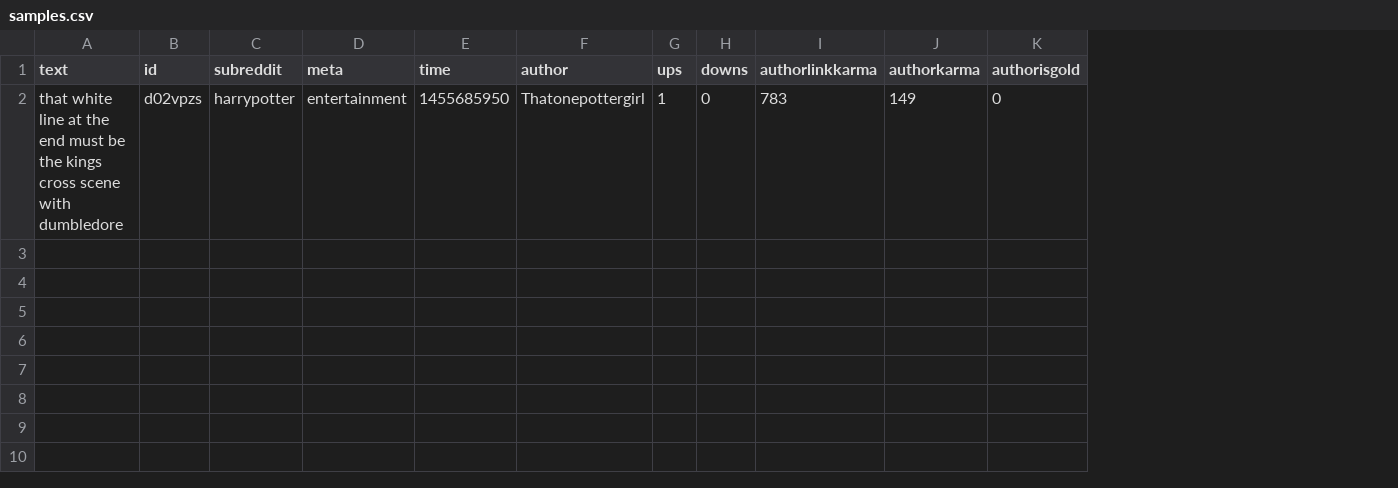
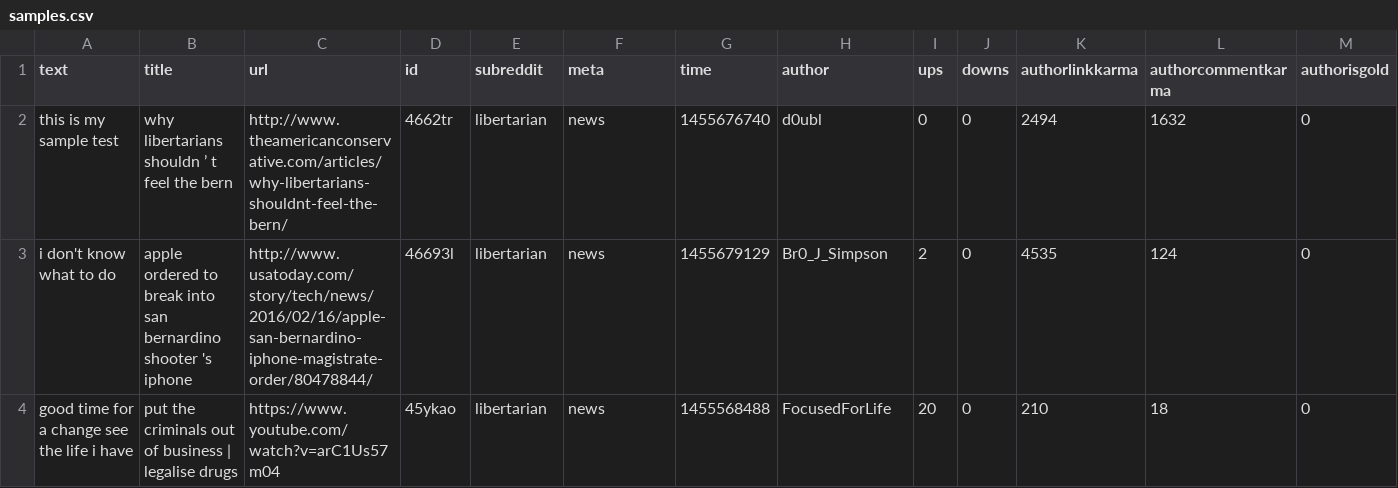
Before and after one commit to acff/redditviewer-visualizacao-2017-1.github.io, a CSV file: DatasetSamples/samples.csv, drawn as a sheet; removed rows and columns are numbered as before the commit, all else as after; the diff names each change by its address in the sheet, - before the commit and + after, or states it on an @@ line.

Commit message:
Update html pages/ Add preprocess script (test)/ Add extra doc with details to visualizations

```diff
--- a/DatasetSamples/samples.csv
+++ b/DatasetSamples/samples.csv
+column B (title), empty
+column C (url), empty
-column J (authorkarma), empty
+column L (authorcommentkarma), empty
-row 2: that white line at the end must be the kings cross scene with dumbledore | d02vpzs | harrypotter | entertainment | 1455685950 | Thatonepottergirl | 1 | 0 | 783 | 149 | 0
+row 2: this is my sample test | why libertarians shouldn ’ t feel the bern | http://www.theamericanconservative.com/articles/why-libertarians-shouldnt-feel-the-bern/ | 4662tr | libertarian | news | 1455676740 | d0ubl | 0 | 0 | 2494 | 1632 | 0
+row 3: i don't know what to do | apple ordered to break into san bernardino shooter 's iphone | http://www.usatoday.com/story/tech/news/2016/02/16/apple-san-bernardino-iphone-magistrate-order/80478844/ | 46693l | libertarian | news | 1455679129 | Br0_J_Simpson | 2 | 0 | 4535 | 124 | 0
+row 4: good time for a change see the life i have | put the criminals out of business | legalise drugs | https://www.youtube.com/watch?v=arC1Us57m04 | 45ykao | libertarian | news | 1455568488 | FocusedForLife | 20 | 0 | 210 | 18 | 0
```
Also changed, not shown: 5 other files.
